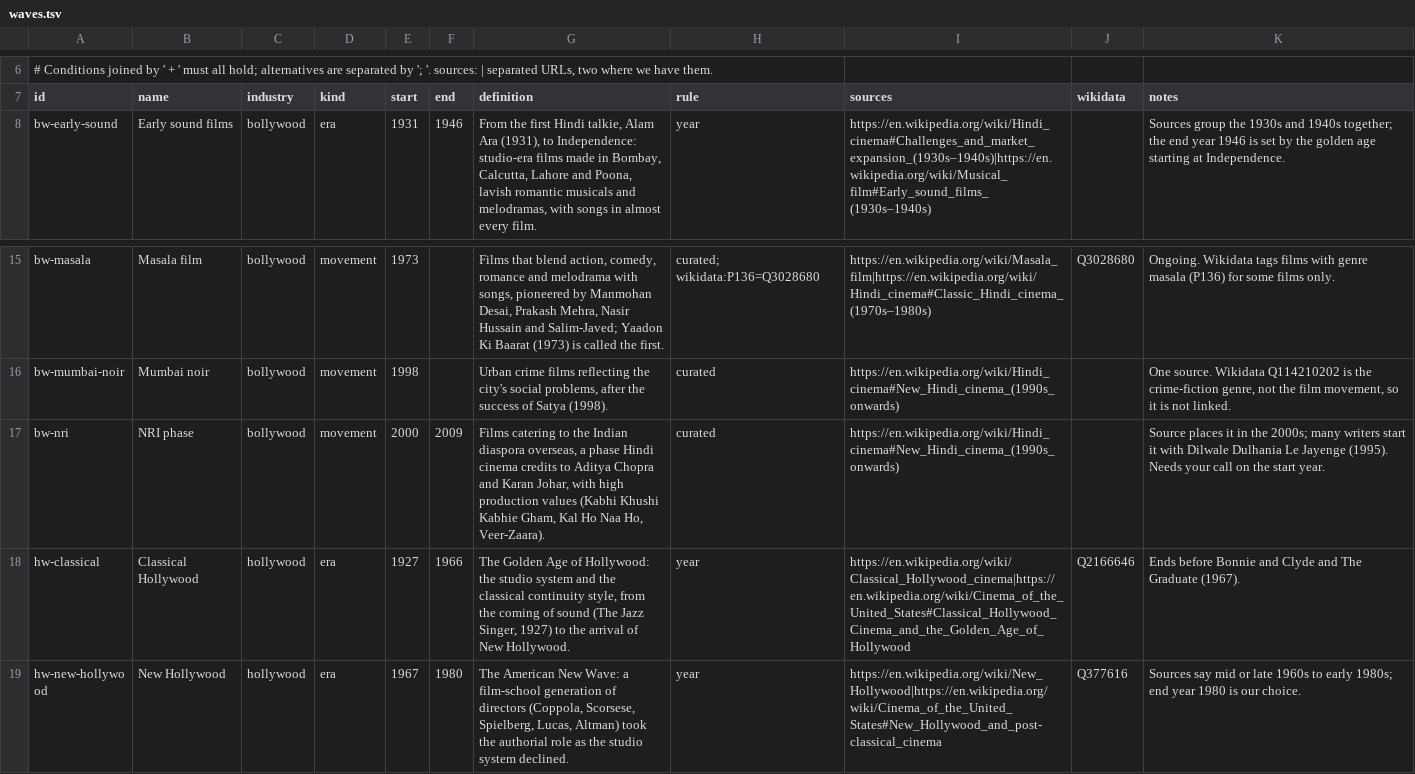
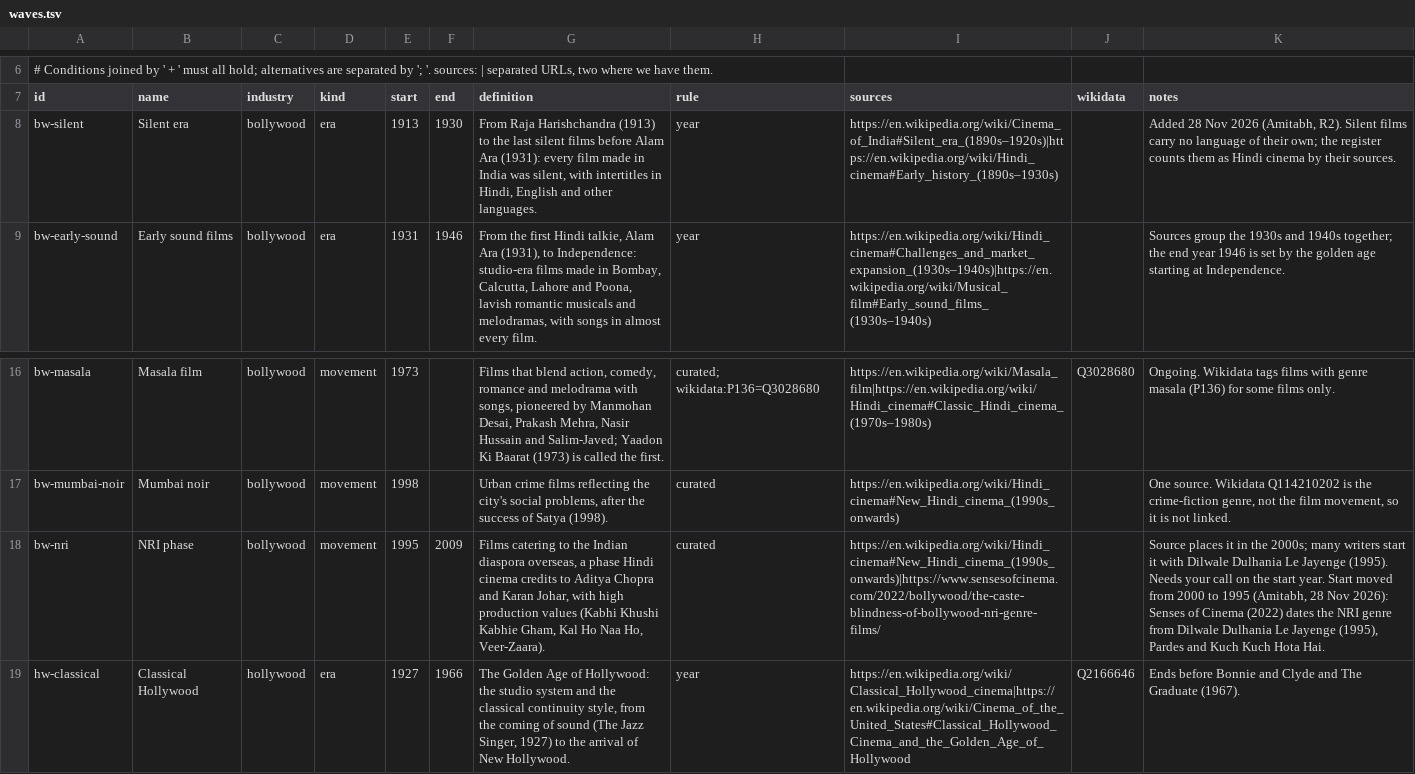
Before and after one commit to amitabhmanu/maestro, a TSV file: maestros/atlas/lexicon/waves.tsv, drawn as a sheet; only a part is shown, gaps mark what is left out; the shorter side is filled out with more unchanged rows; addresses are those after the commit; the diff names each change by its address in the sheet, - before the commit and + after, or states it on an @@ line.

```diff
--- a/maestros/atlas/lexicon/waves.tsv
+++ b/maestros/atlas/lexicon/waves.tsv
+row 8: bw-silent | Silent era | bollywood | era | 1913 | 1930 | From Raja Harishchandra (1913) to the last silent films before Alam Ara (1931): every film made in India was silent, with intertitles in Hindi, English and other languages. | year | https://en.wikipedia.org/wiki/Cinema_of_India#Silent_era_(1890s–1920s)|https://en.wikipedia.org/wiki/Hindi_cinema#Early_history_(1890s–1930s) |  | Added 28 Nov 2026 (Amitabh, R2). Silent films carry no language of their own; the register counts them as Hindi cinema by their sources.
-E18 (start): 2000
+E18 (start): 1995
-I18 (sources): https://en.wikipedia.org/wiki/Hindi_cinema#New_Hindi_cinema_(1990s_onwards)
+I18 (sources): https://en.wikipedia.org/wiki/Hindi_cinema#New_Hindi_cinema_(1990s_onwards)|https://www.sensesofcinema.com/2022/bollywood/the-caste-blindness-of-bollywood-nri-genre-films/
-K18 (notes): …start year.
+K18 (notes): …start year. Start moved from 2000 to 1995 (Amitabh, 28 Nov 2026): Senses of Cinema (2022) dates the NRI genre from Dilwale Dulhania Le Jayenge (1995), Pardes and Kuch Kuch Hota Hai.
```
Also changed, not shown: 1 other file.
